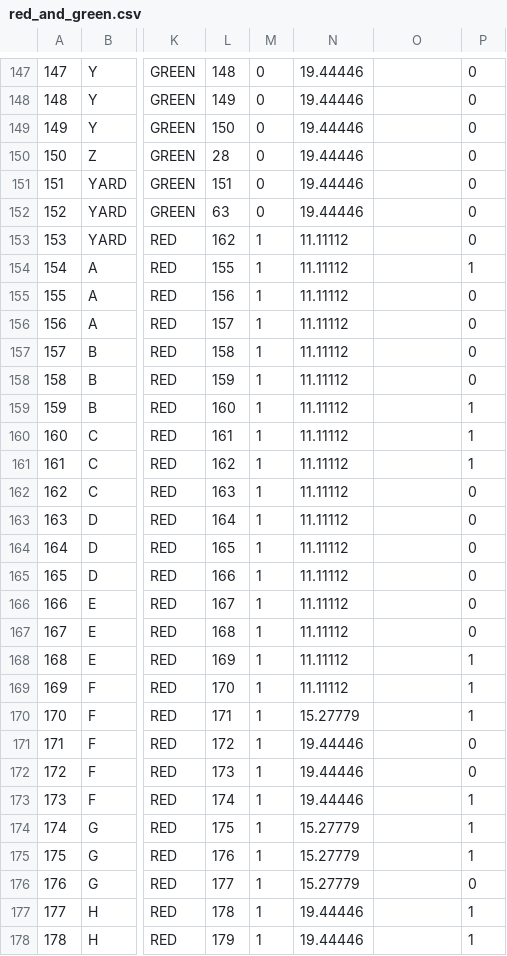
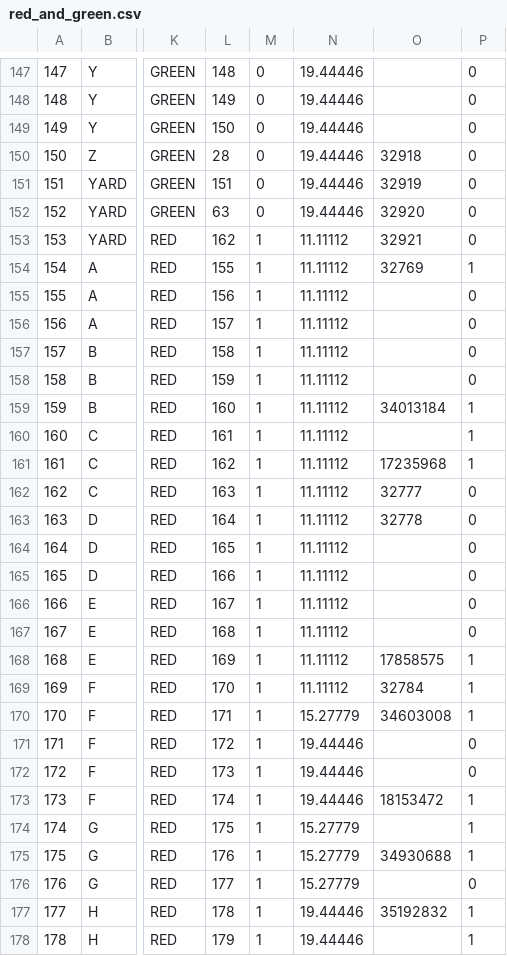
Before and after one commit to TrainingMontage/test, a CSV file: src/main/resources/TrackModel/red_and_green.csv, drawn as a sheet; only a part is shown, gaps mark what is left out; the diff covers the shown part only; the diff names each change by its address in the sheet, - before the commit and + after, or states it on an @@ line.

Commit message:
Add beacon data to all tracks

```diff
--- a/src/main/resources/TrackModel/red_and_green.csv
+++ b/src/main/resources/TrackModel/red_and_green.csv
-O150: (empty)
+O150: 32918
-O151: (empty)
+O151: 32919
-O152: (empty)
+O152: 32920
-O153: (empty)
+O153: 32921
-O154: (empty)
+O154: 32769
-O159: (empty)
+O159: 34013184
-O161: (empty)
+O161: 17235968
-O162: (empty)
+O162: 32777
-O163: (empty)
+O163: 32778
-O168: (empty)
+O168: 17858575
-O169: (empty)
+O169: 32784
-O170: (empty)
+O170: 34603008
-O173: (empty)
+O173: 18153472
-O175: (empty)
+O175: 34930688
-O177: (empty)
+O177: 35192832
```
Also changed, not shown: 66 edited cells elsewhere in this file, src/main/resources/TrackModel/green.csv, src/main/resources/TrackModel/red.csv.
